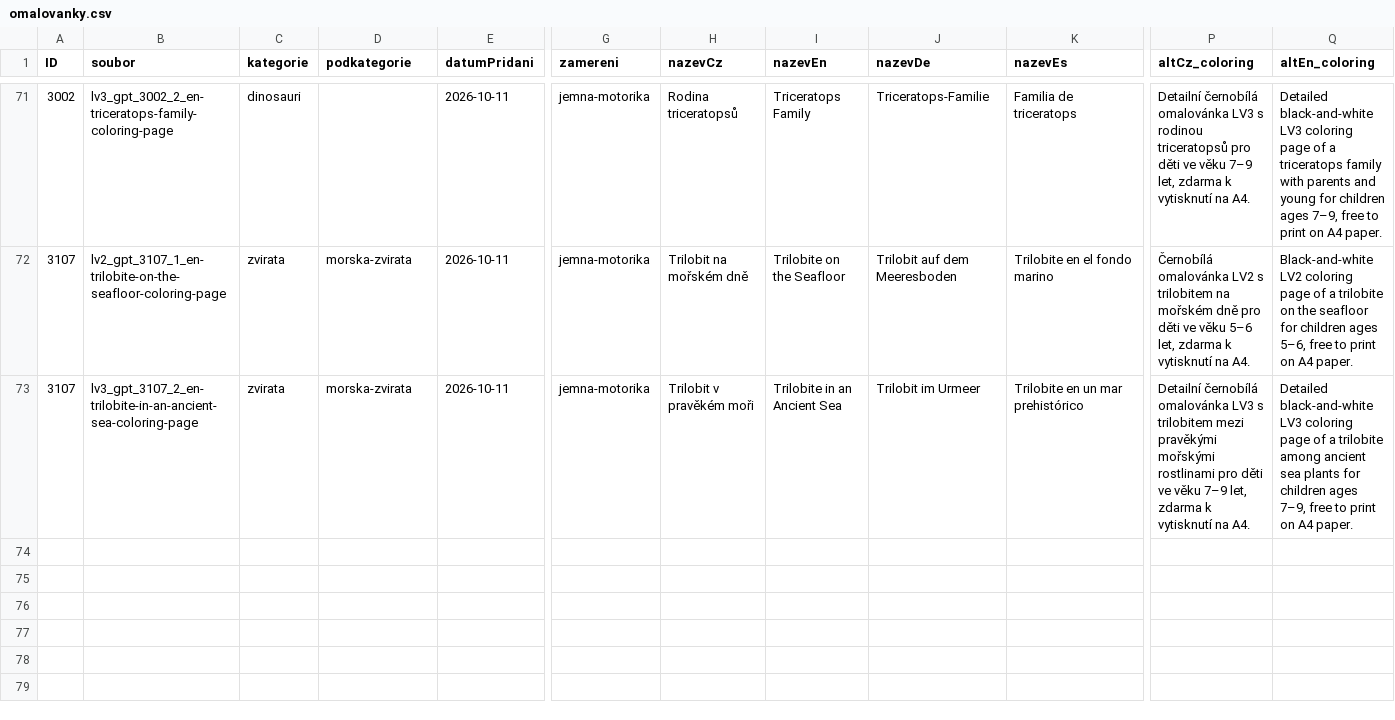
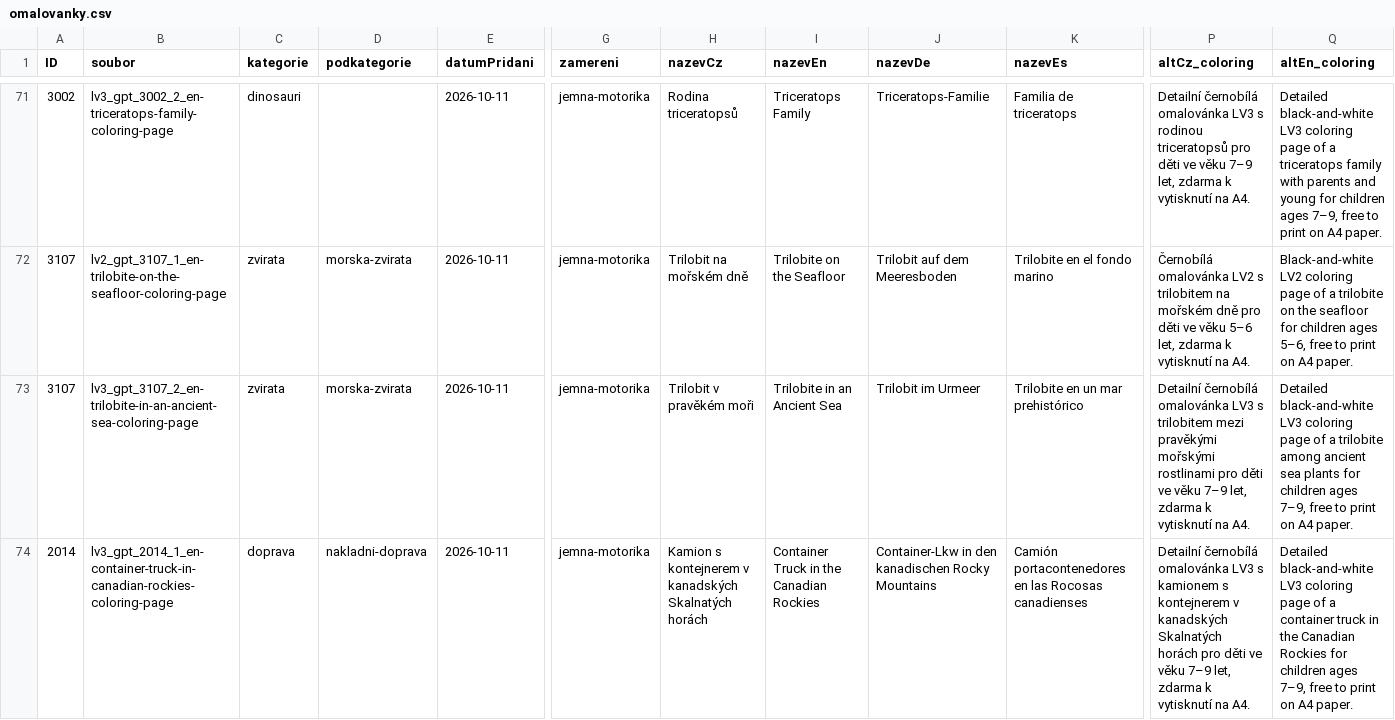
Before and after one commit to Vinmatweb/worldforkids, a CSV file: assets/data/omalovanky.csv, drawn as a sheet; only a part is shown, gaps mark what is left out; rows hold the shown columns only; the diff names each change by its address in the sheet, - before the commit and + after, or states it on an @@ line.

Commit message:
Publish Container Truck in the Canadian Rockies LV3 coloring page

```diff
--- a/assets/data/omalovanky.csv
+++ b/assets/data/omalovanky.csv
+row 74: 2014 | lv3_gpt_2014_1_en-container-truck-in-canadian-rockies-coloring-page | doprava | nakladni-doprava | 2026-10-11 | jemna-motorika | Kamion s kontejnerem v kanadských Skalnatých horách | Container Truck in the Canadian Rockies | Container-Lkw in den kanadischen Rocky Mountains | Camión portacontenedores en las Rocosas canadienses | Detailní černobílá omalovánka LV3 s kamionem s kontejnerem v kanadských Skalnatých horách pro děti ve věku 7–9 let, zdarma k vytisknutí na A4. | Detailed black-and-white LV3 coloring page of a container truck in the Canadian Rockies for children ages 7–9, free to print on A4 paper.
```
